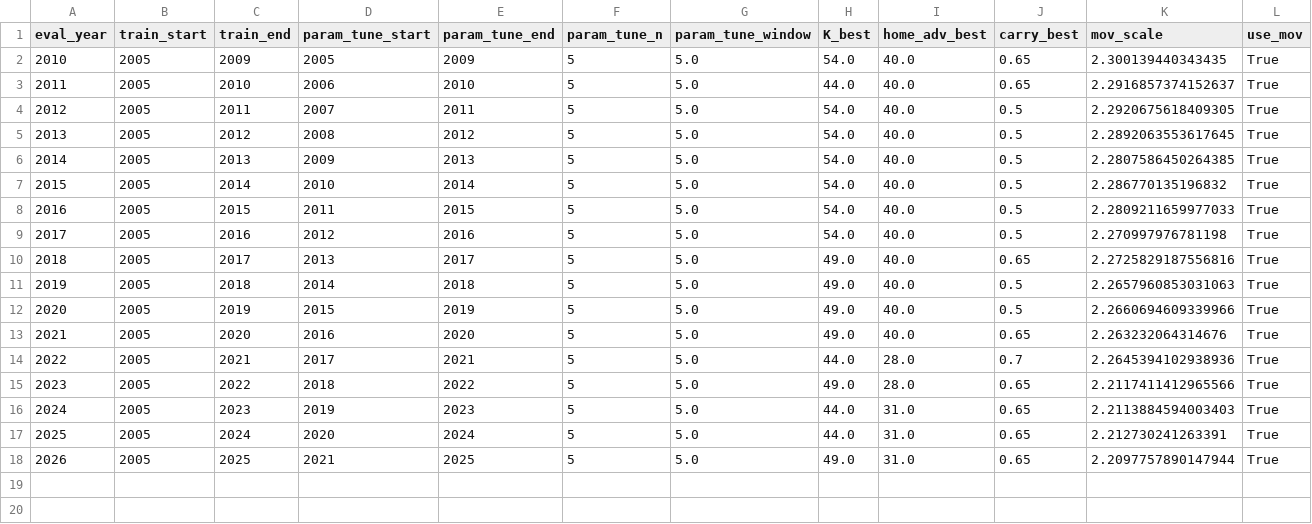
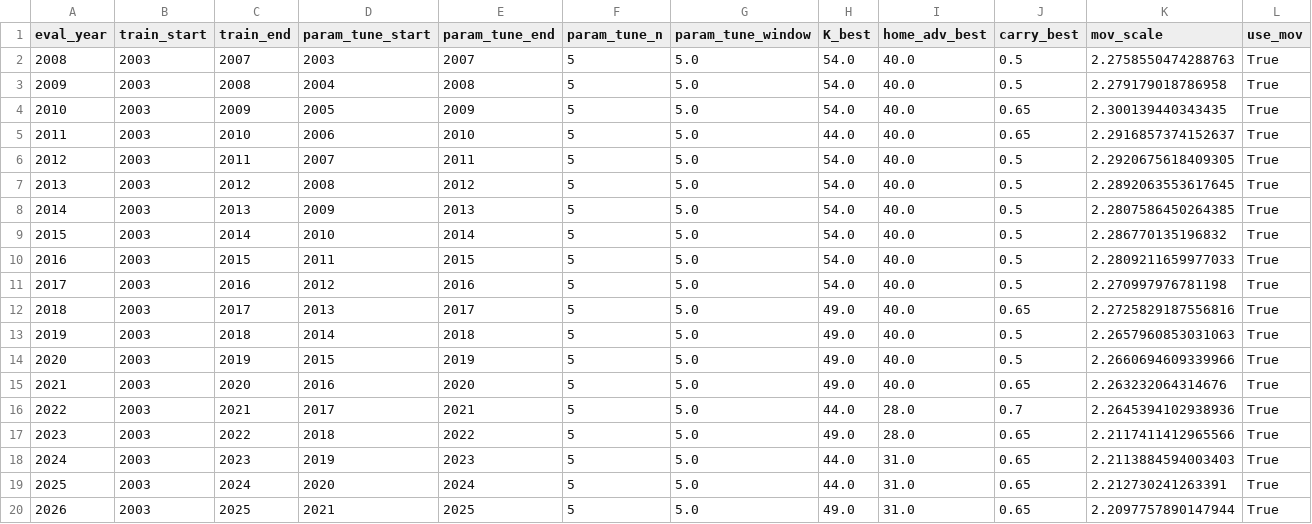
Before and after one commit to schwill2018/nfl_elo_project, a CSV file: elo_parameters.csv, drawn as a sheet; only a part is shown; addresses are those after the commit; rows hold the shown columns only; the diff names each change by its address in the sheet, - before the commit and + after, or states it on an @@ line.

```diff
--- a/elo_parameters.csv
+++ b/elo_parameters.csv
+row 2: 2008 | 2003 | 2007 | 2003 | 2007 | 5 | 5.0 | 54.0 | 40.0 | 0.5 | 2.2758550474288763 | True
+row 3: 2009 | 2003 | 2008 | 2004 | 2008 | 5 | 5.0 | 54.0 | 40.0 | 0.5 | 2.279179018786958 | True
-B4:B20 (train_start): 2005
+B4:B20 (train_start): 2003
```
Also changed, not shown: current_elo_rankings.csv, daily_projections.csv, 5 other files.
